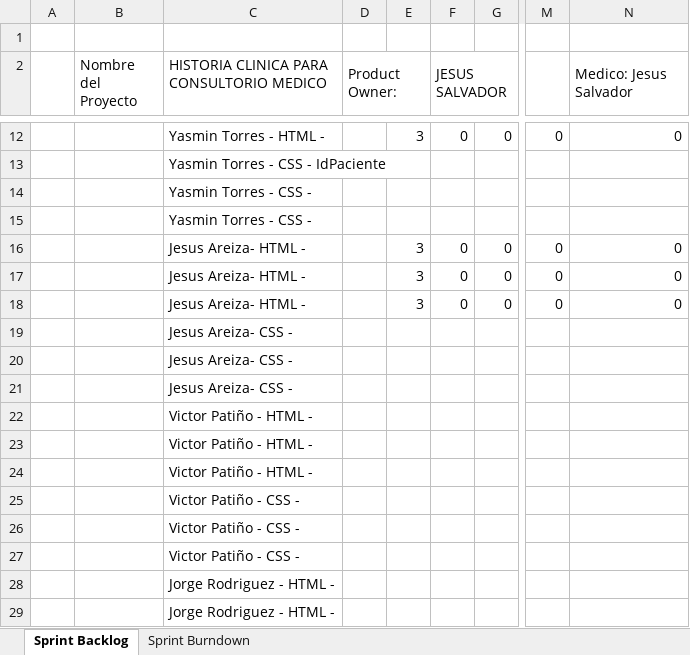
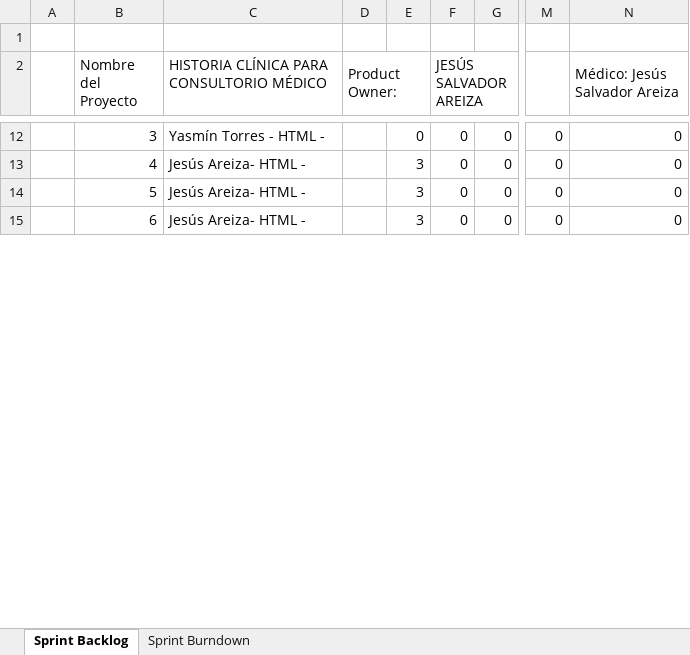
Before and after one commit to FernandoEuclides/HistoriaClinicaC3, an Excel workbook: Documentos/Sprint_2de3_HistClinica_G47C3Team02.xlsx, sheet Sprint Backlog, drawn as a sheet; only a part is shown, gaps mark what is left out; values as stored, in another font and other column widths than the file's, no cell formats; removed rows and columns are numbered as before the commit, all else as after; rows hold the shown columns only; the diff covers the shown part only; the diff names each change by its address in the sheet, - before the commit and + after, or states it on an @@ line.

```diff
--- a/Documentos/Sprint_2de3_HistClinica_G47C3Team02.xlsx (sheet Sprint Backlog)
+++ b/Documentos/Sprint_2de3_HistClinica_G47C3Team02.xlsx (sheet Sprint Backlog)
-C2: HISTORIA CLINICA PARA CONSULTORIO MEDICO
+C2: HISTORIA CLÍNICA PARA CONSULTORIO MÉDICO
-F2: JESUS SALVADOR
+F2: JESÚS SALVADOR AREIZA
-N2: Medico: Jesus Salvador
+N2: Médico: Jesús Salvador Areiza
-B12 (Nombre del Proyecto): (empty)
+B12 (Nombre del Proyecto): 3
-C12: Yasmin Torres - HTML -
+C12: Yasmín Torres - HTML -
-E12: 3
+E12: 0
-row 13:  |  | Yasmin Torres - CSS - IdPaciente
-row 14:  |  | Yasmin Torres - CSS -
-row 15:  |  | Yasmin Torres - CSS -
-B13 (Nombre del Proyecto): (empty)
+B13 (Nombre del Proyecto): 4
-C13:C15: Jesus Areiza- HTML -
+C13:C15: Jesús Areiza- HTML -
-B14 (Nombre del Proyecto): (empty)
+B14 (Nombre del Proyecto): 5
-B15 (Nombre del Proyecto): (empty)
+B15 (Nombre del Proyecto): 6
-row 19:  |  | Jesus Areiza- CSS -
-row 20:  |  | Jesus Areiza- CSS -
-row 21:  |  | Jesus Areiza- CSS -
-row 22:  |  | Victor Patiño - HTML -
-row 23:  |  | Victor Patiño - HTML -
-row 24:  |  | Victor Patiño - HTML -
-row 25:  |  | Victor Patiño - CSS -
-row 26:  |  | Victor Patiño - CSS -
-row 27:  |  | Victor Patiño - CSS -
-row 28:  |  | Jorge Rodriguez - HTML -
-row 29:  |  | Jorge Rodriguez - HTML -
```
Also changed, not shown: 28 added rows, 32 removed rows and 49 edited cells elsewhere in this sheet, cell formats, hidden cells, charts or pictures, Documentos/Sprint_1de3_HistClinica_G47C3Team02.xlsx, 1 other file.
